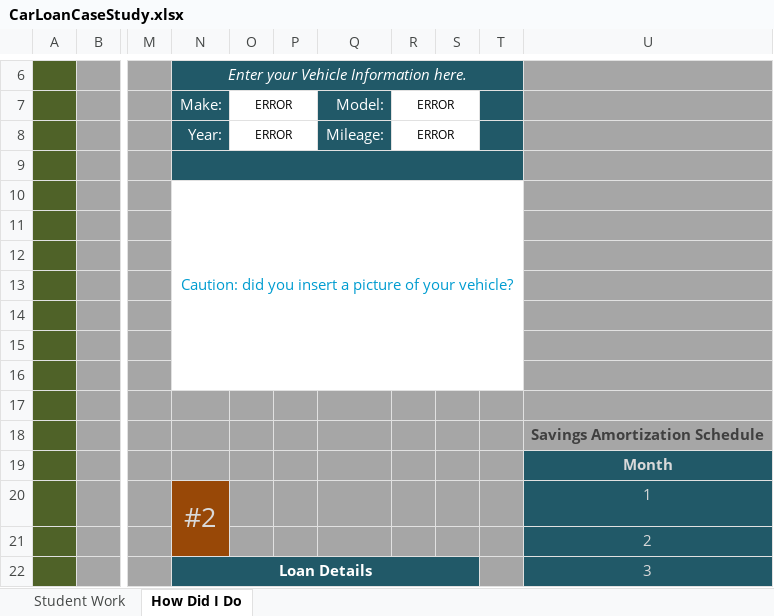
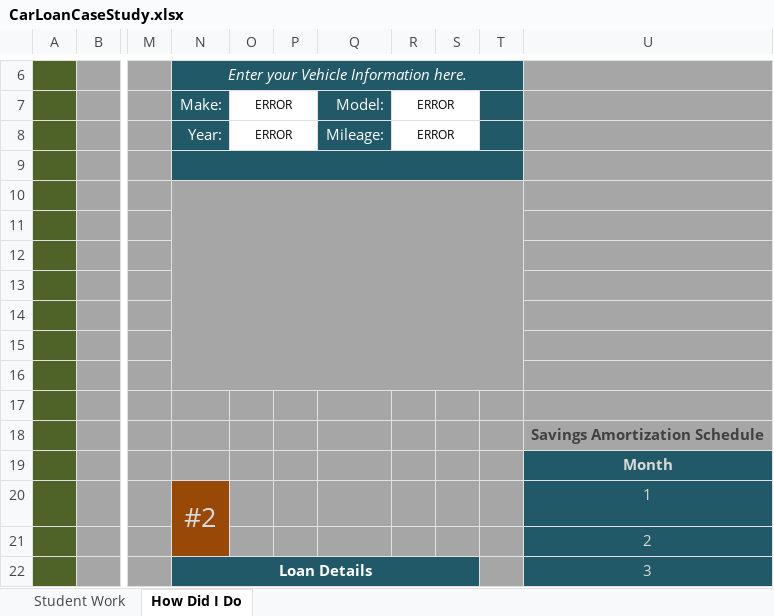
Before and after one commit to byuimath/math108x, an Excel workbook: ExcelFiles/CarLoanCaseStudy.xlsx, sheet How Did I Do, drawn as a sheet; only a part is shown, gaps mark what is left out; values as stored, in another font and other column widths than the file's, no borders; charts and pictures and conditional formats not drawn; 1 other sheet too large or unreadable and not compared; the diff names each change by its address in the sheet, - before the commit and + after, or states it on an @@ line.

```diff
--- a/ExcelFiles/CarLoanCaseStudy.xlsx (sheet How Did I Do)
+++ b/ExcelFiles/CarLoanCaseStudy.xlsx (sheet How Did I Do)
-N10: Caution: did you insert a picture of your vehicle?
+N10: (empty)
-N10:T16 fill: none
+N10:T16 fill: #A6A6A6
```
Also changed, not shown: ExcelFiles/TrendLinesCaseStudy.xlsx, ExcelFiles/TrendLinesCaseStudyONLINE.xlsx, 29 other files.
